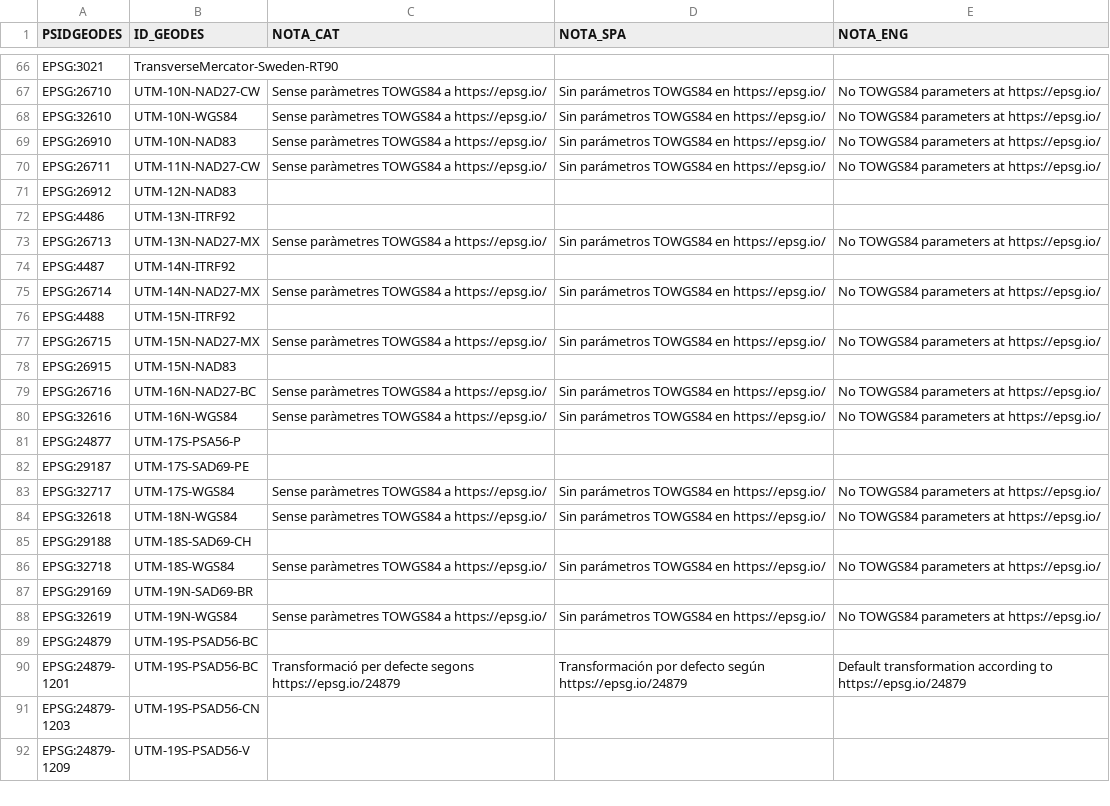
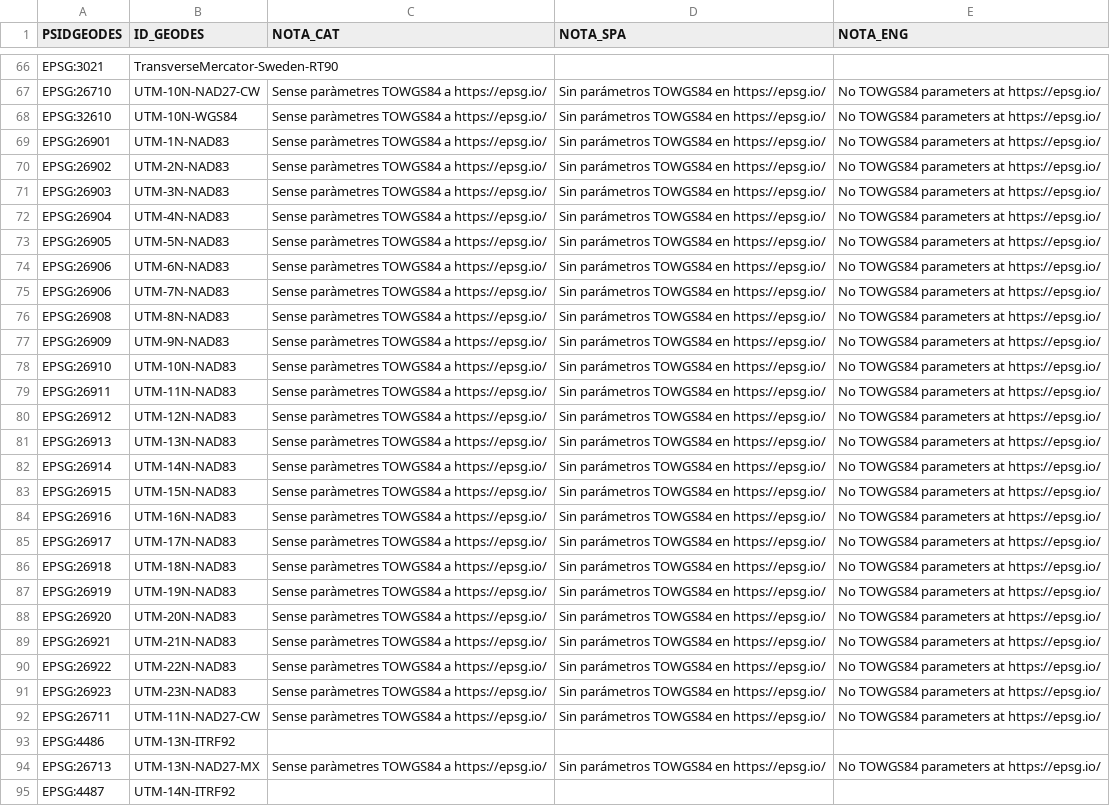
Before and after one commit to grumets/MiraMon-progs, a CSV file: m_idofic.csv, drawn as a sheet; only a part is shown, gaps mark what is left out; the shorter side is filled out with more unchanged rows.

```diff
--- a/m_idofic.csv
+++ b/m_idofic.csv
@@ -68,5 +68,26 @@ EPSG:26710;UTM-10N-NAD27-CW;Sense paràmetres TOWGS84 a https://epsg.io/;Sin par
 EPSG:32610;UTM-10N-WGS84;Sense paràmetres TOWGS84 a https://epsg.io/;Sin parámetros TOWGS84 en https://epsg.io/;No TOWGS84 parameters at https://epsg.io/
+EPSG:26901;UTM-1N-NAD83;Sense paràmetres TOWGS84 a https://epsg.io/;Sin parámetros TOWGS84 en https://epsg.io/;No TOWGS84 parameters at https://epsg.io/
+EPSG:26902;UTM-2N-NAD83;Sense paràmetres TOWGS84 a https://epsg.io/;Sin parámetros TOWGS84 en https://epsg.io/;No TOWGS84 parameters at https://epsg.io/
+EPSG:26903;UTM-3N-NAD83;Sense paràmetres TOWGS84 a https://epsg.io/;Sin parámetros TOWGS84 en https://epsg.io/;No TOWGS84 parameters at https://epsg.io/
+EPSG:26904;UTM-4N-NAD83;Sense paràmetres TOWGS84 a https://epsg.io/;Sin parámetros TOWGS84 en https://epsg.io/;No TOWGS84 parameters at https://epsg.io/
+EPSG:26905;UTM-5N-NAD83;Sense paràmetres TOWGS84 a https://epsg.io/;Sin parámetros TOWGS84 en https://epsg.io/;No TOWGS84 parameters at https://epsg.io/
+EPSG:26906;UTM-6N-NAD83;Sense paràmetres TOWGS84 a https://epsg.io/;Sin parámetros TOWGS84 en https://epsg.io/;No TOWGS84 parameters at https://epsg.io/
+EPSG:26906;UTM-7N-NAD83;Sense paràmetres TOWGS84 a https://epsg.io/;Sin parámetros TOWGS84 en https://epsg.io/;No TOWGS84 parameters at https://epsg.io/
+EPSG:26908;UTM-8N-NAD83;Sense paràmetres TOWGS84 a https://epsg.io/;Sin parámetros TOWGS84 en https://epsg.io/;No TOWGS84 parameters at https://epsg.io/
+EPSG:26909;UTM-9N-NAD83;Sense paràmetres TOWGS84 a https://epsg.io/;Sin parámetros TOWGS84 en https://epsg.io/;No TOWGS84 parameters at https://epsg.io/
 EPSG:26910;UTM-10N-NAD83;Sense paràmetres TOWGS84 a https://epsg.io/;Sin parámetros TOWGS84 en https://epsg.io/;No TOWGS84 parameters at https://epsg.io/
+EPSG:26911;UTM-11N-NAD83;Sense paràmetres TOWGS84 a https://epsg.io/;Sin parámetros TOWGS84 en https://epsg.io/;No TOWGS84 parameters at https://epsg.io/
+EPSG:26912;UTM-12N-NAD83;Sense paràmetres TOWGS84 a https://epsg.io/;Sin parámetros TOWGS84 en https://epsg.io/;No TOWGS84 parameters at https://epsg.io/
+EPSG:26913;UTM-13N-NAD83;Sense paràmetres TOWGS84 a https://epsg.io/;Sin parámetros TOWGS84 en https://epsg.io/;No TOWGS84 parameters at https://epsg.io/
+EPSG:26914;UTM-14N-NAD83;Sense paràmetres TOWGS84 a https://epsg.io/;Sin parámetros TOWGS84 en https://epsg.io/;No TOWGS84 parameters at https://epsg.io/
+EPSG:26915;UTM-15N-NAD83;Sense paràmetres TOWGS84 a https://epsg.io/;Sin parámetros TOWGS84 en https://epsg.io/;No TOWGS84 parameters at https://epsg.io/
+EPSG:26916;UTM-16N-NAD83;Sense paràmetres TOWGS84 a https://epsg.io/;Sin parámetros TOWGS84 en https://epsg.io/;No TOWGS84 parameters at https://epsg.io/
+EPSG:26917;UTM-17N-NAD83;Sense paràmetres TOWGS84 a https://epsg.io/;Sin parámetros TOWGS84 en https://epsg.io/;No TOWGS84 parameters at https://epsg.io/
+EPSG:26918;UTM-18N-NAD83;Sense paràmetres TOWGS84 a https://epsg.io/;Sin parámetros TOWGS84 en https://epsg.io/;No TOWGS84 parameters at https://epsg.io/
+EPSG:26919;UTM-19N-NAD83;Sense paràmetres TOWGS84 a https://epsg.io/;Sin parámetros TOWGS84 en https://epsg.io/;No TOWGS84 parameters at https://epsg.io/
+EPSG:26920;UTM-20N-NAD83;Sense paràmetres TOWGS84 a https://epsg.io/;Sin parámetros TOWGS84 en https://epsg.io/;No TOWGS84 parameters at https://epsg.io/
+EPSG:26921;UTM-21N-NAD83;Sense paràmetres TOWGS84 a https://epsg.io/;Sin parámetros TOWGS84 en https://epsg.io/;No TOWGS84 parameters at https://epsg.io/
+EPSG:26922;UTM-22N-NAD83;Sense paràmetres TOWGS84 a https://epsg.io/;Sin parámetros TOWGS84 en https://epsg.io/;No TOWGS84 parameters at https://epsg.io/
+EPSG:26923;UTM-23N-NAD83;Sense paràmetres TOWGS84 a https://epsg.io/;Sin parámetros TOWGS84 en https://epsg.io/;No TOWGS84 parameters at https://epsg.io/
 EPSG:26711;UTM-11N-NAD27-CW;Sense paràmetres TOWGS84 a https://epsg.io/;Sin parámetros TOWGS84 en https://epsg.io/;No TOWGS84 parameters at https://epsg.io/
-EPSG:26912;UTM-12N-NAD83;;;
 EPSG:4486;UTM-13N-ITRF92;;;
```
Also changed, not shown: 3 other files.
